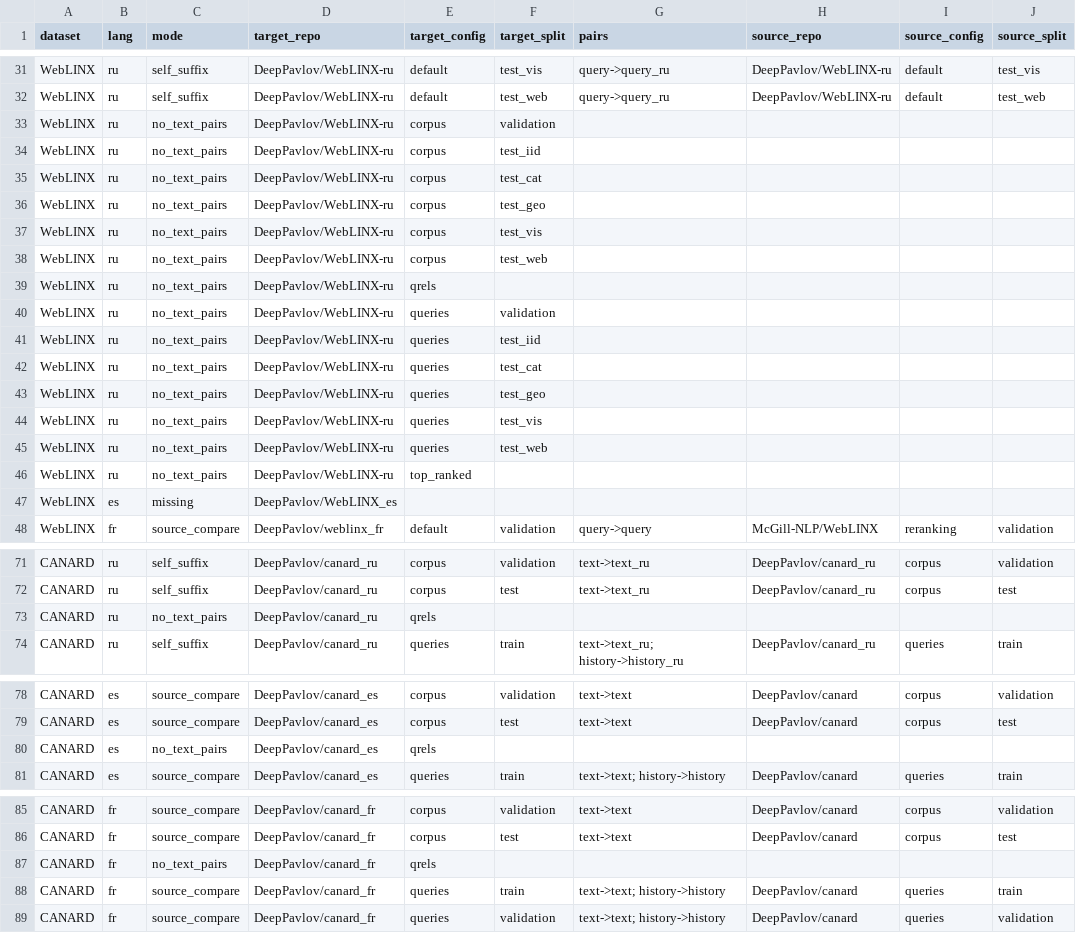
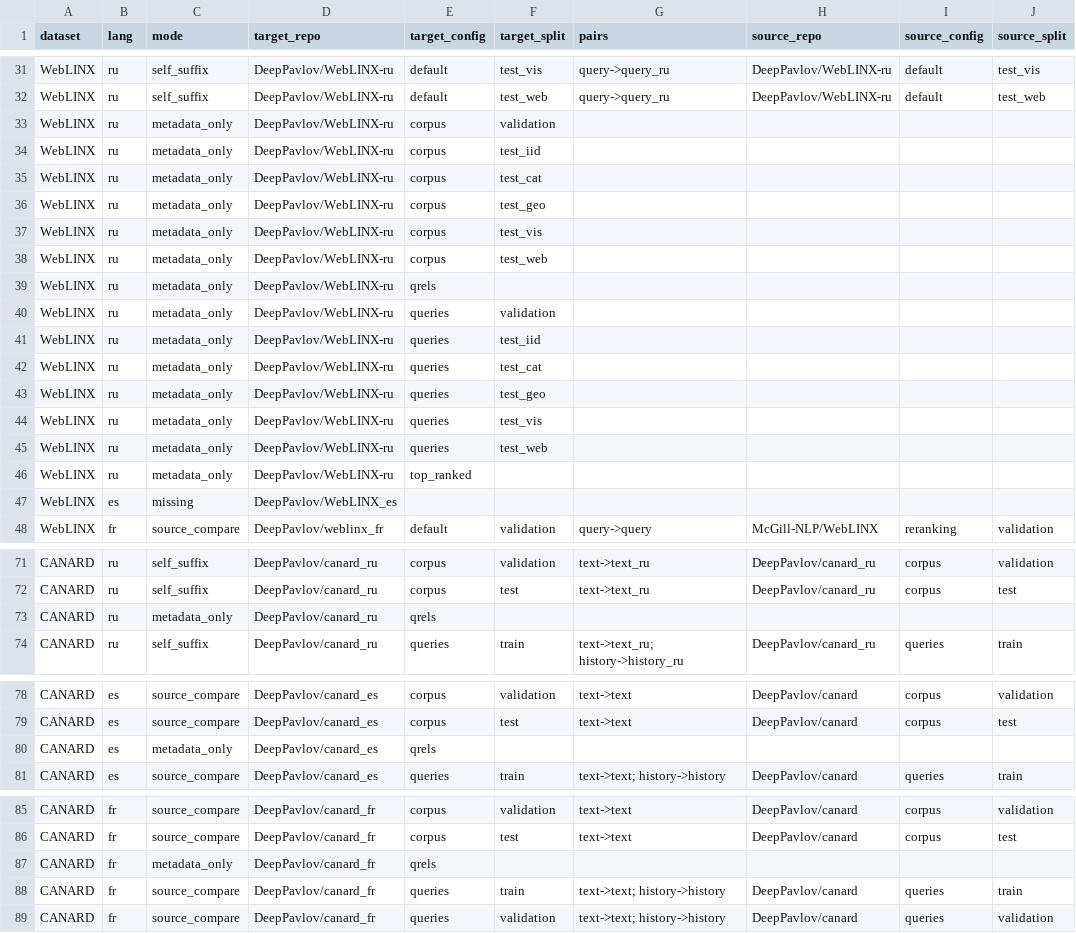
Before and after one commit to IsachenkoBogdan/data-translate, a CSV file: conf/quality/hf_audit_plan.csv, drawn as a sheet; only a part is shown, gaps mark what is left out; the diff covers the shown part only; the diff names each change by its address in the sheet, - before the commit and + after, or states it on an @@ line.

Commit message:
Mark metadata-only audit rows explicitly

```diff
--- a/conf/quality/hf_audit_plan.csv
+++ b/conf/quality/hf_audit_plan.csv
-C33:C46 (mode): no_text_pairs
+C33:C46 (mode): metadata_only
-C73 (mode): no_text_pairs
+C73 (mode): metadata_only
-C80 (mode): no_text_pairs
+C80 (mode): metadata_only
-C87 (mode): no_text_pairs
+C87 (mode): metadata_only
```
Also changed, not shown: 8 edited cells elsewhere in this file, 2 other files.
